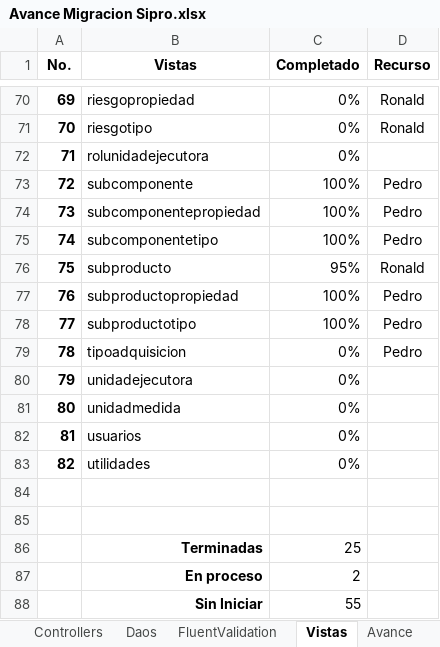
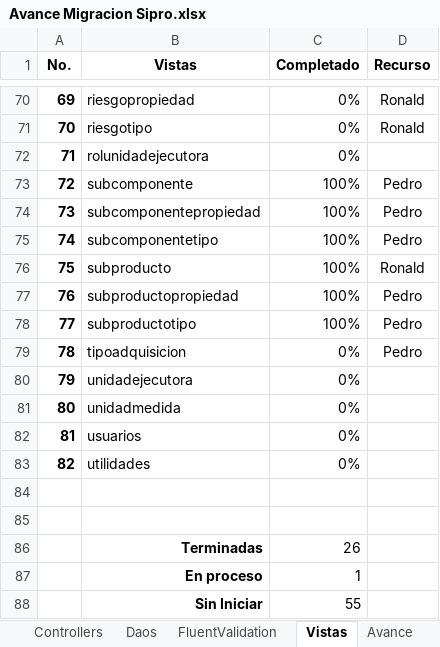
Before and after one commit to ppenan/SiproDesaCSharp, an Excel workbook: Avances/Avance Migracion Sipro.xlsx, sheet Vistas, drawn as a sheet; only a part is shown, gaps mark what is left out; values as stored, in another font and other column widths than the file's, no borders; conditional formats not drawn; the diff names each change by its address in the sheet, - before the commit and + after, or states it on an @@ line.

```diff
--- a/Avances/Avance Migracion Sipro.xlsx (sheet Vistas)
+++ b/Avances/Avance Migracion Sipro.xlsx (sheet Vistas)
-C76 (Completado): 95%
+C76 (Completado): 100%
-C86 (Completado): 25
+C86 (Completado): 26
-C87 (Completado): 2
+C87 (Completado): 1
```
Also changed, not shown: sheet Avance, sheet Controllers, sheet Daos, other sheet tabs, 21 other files.
